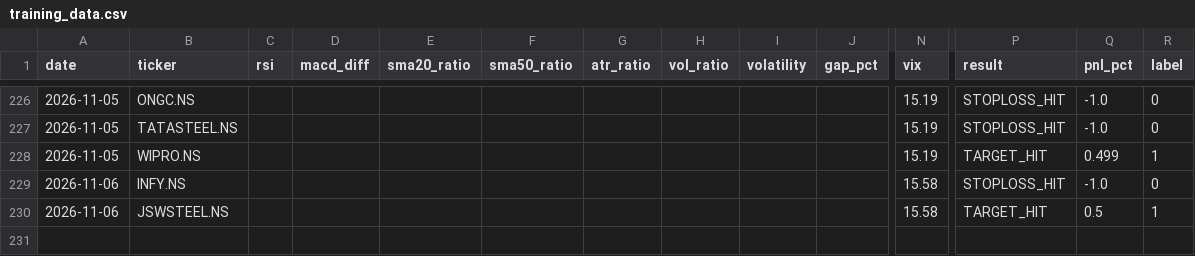
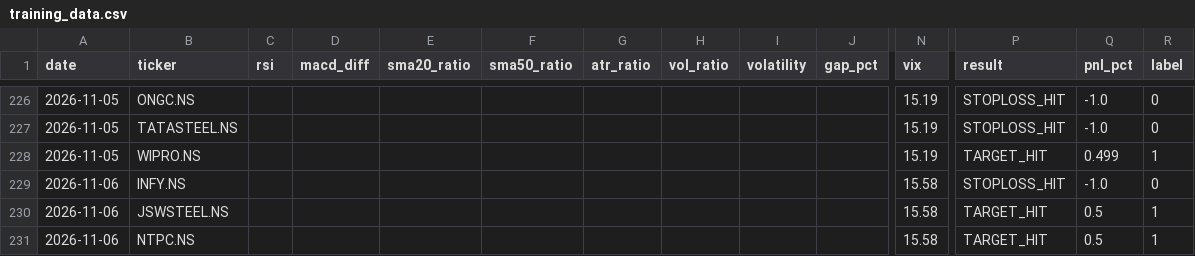
Before and after one commit to gangeshchawla/intraday-signals, a CSV file: logs/training_data.csv, drawn as a sheet; only a part is shown, gaps mark what is left out; rows hold the shown columns only; the diff names each change by its address in the sheet, - before the commit and + after, or states it on an @@ line.

Commit message:
📊 Auto-update logs/training_data.csv

```diff
--- a/logs/training_data.csv
+++ b/logs/training_data.csv
+row 231: 2026-11-06 | NTPC.NS |  |  |  |  |  |  |  |  | 15.58 | TARGET_HIT | 0.5 | 1
```
